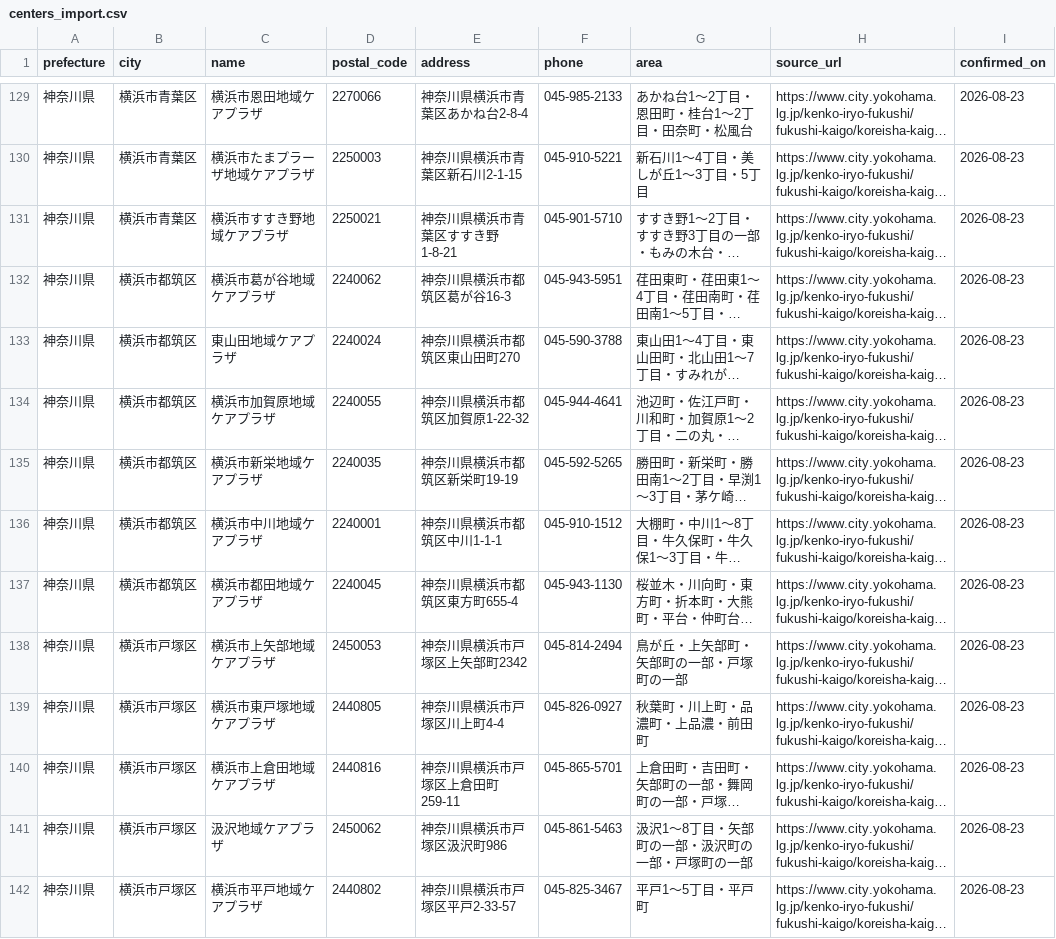
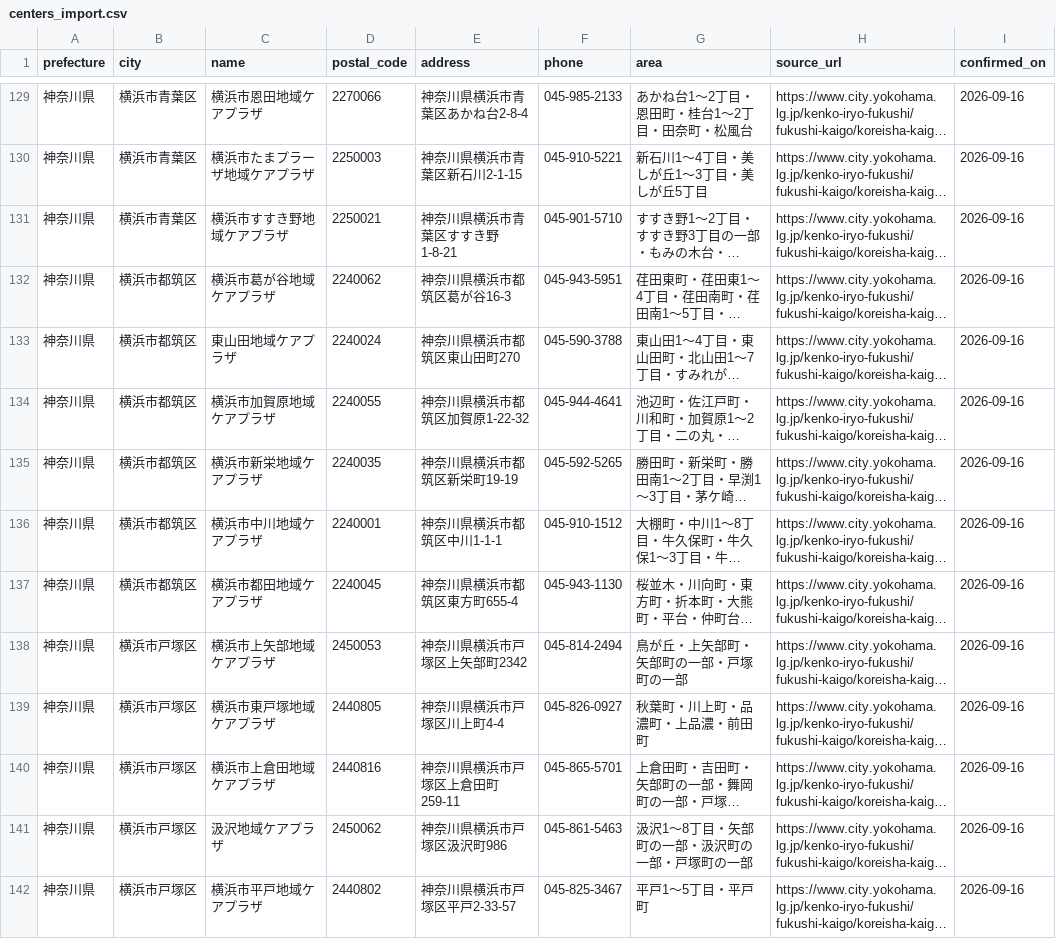
Before and after one commit to shuumeg/holly-village-app, a CSV file: data/centers_import.csv, drawn as a sheet; only a part is shown, gaps mark what is left out; long unchanged cells end in …; the diff covers the shown part only; the diff names each change by its address in the sheet, - before the commit and + after, or states it on an @@ line.

```diff
--- a/data/centers_import.csv
+++ b/data/centers_import.csv
-I129:I142 (confirmed_on): 2026-08-23
+I129:I142 (confirmed_on): 2026-09-16
-G130 (area): 新石川1〜4丁目・美しが丘1〜3丁目・5丁目
+G130 (area): 新石川1〜4丁目・美しが丘1〜3丁目・美しが丘5丁目
```
Also changed, not shown: 138 edited cells elsewhere in this file, data/centers.csv.
